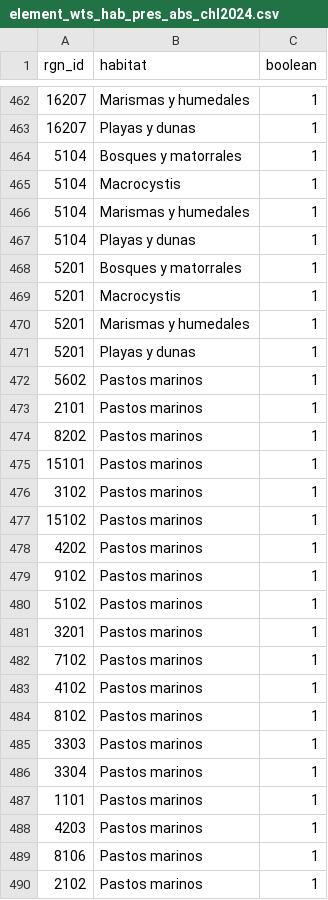
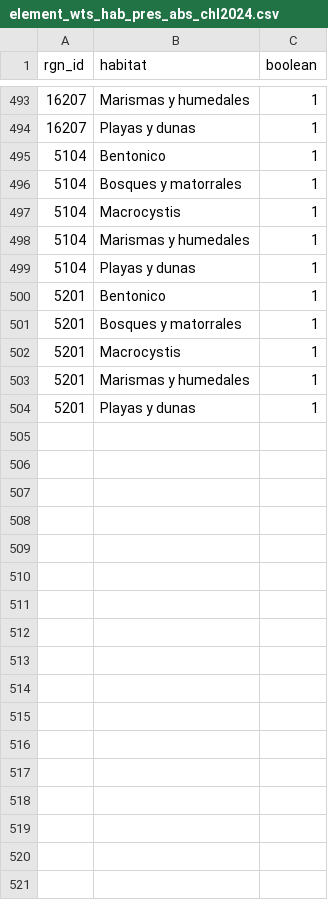
Before and after one commit to OHI-Science/chl, a CSV file: comunas/layers/element_wts_hab_pres_abs_chl2024.csv, drawn as a sheet; only a part is shown, gaps mark what is left out; removed rows and columns are numbered as before the commit, all else as after; the diff covers the shown part only; the diff names each change by its address in the sheet, - before the commit and + after, or states it on an @@ line.

```diff
--- a/comunas/layers/element_wts_hab_pres_abs_chl2024.csv
+++ b/comunas/layers/element_wts_hab_pres_abs_chl2024.csv
+row 495: 5104 | Bentonico | 1
+row 500: 5201 | Bentonico | 1
-row 472: 5602 | Pastos marinos | 1
-row 473: 2101 | Pastos marinos | 1
-row 474: 8202 | Pastos marinos | 1
-row 475: 15101 | Pastos marinos | 1
-row 476: 3102 | Pastos marinos | 1
-row 477: 15102 | Pastos marinos | 1
-row 478: 4202 | Pastos marinos | 1
-row 479: 9102 | Pastos marinos | 1
-row 480: 5102 | Pastos marinos | 1
-row 481: 3201 | Pastos marinos | 1
-row 482: 7102 | Pastos marinos | 1
-row 483: 4102 | Pastos marinos | 1
-row 484: 8102 | Pastos marinos | 1
-row 485: 3303 | Pastos marinos | 1
-row 486: 3304 | Pastos marinos | 1
-row 487: 1101 | Pastos marinos | 1
-row 488: 4203 | Pastos marinos | 1
-row 489: 8106 | Pastos marinos | 1
-row 490: 2102 | Pastos marinos | 1
```
Also changed, not shown: 31 added rows and 11 removed rows elsewhere in this file, comunas/layers/element_wts_lsp_km2_x_protection_chl2024.csv, comunas/layers/le_sector_weight_chl2024.csv.
